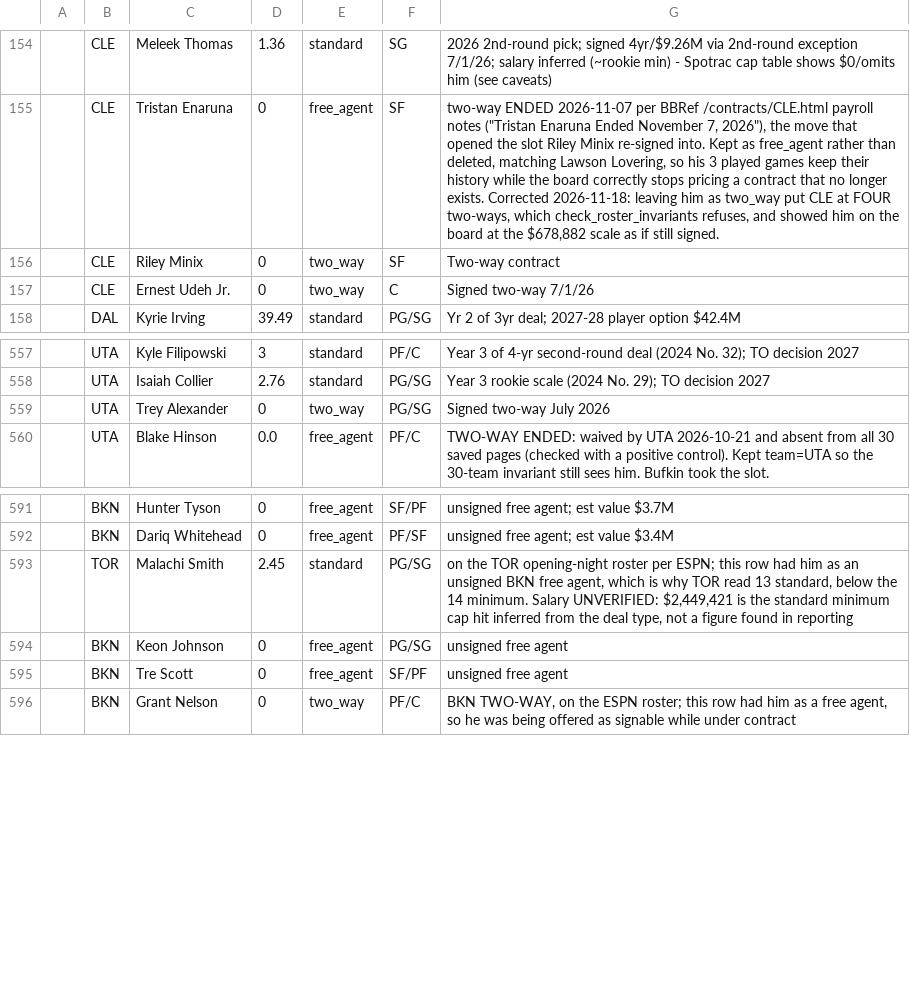
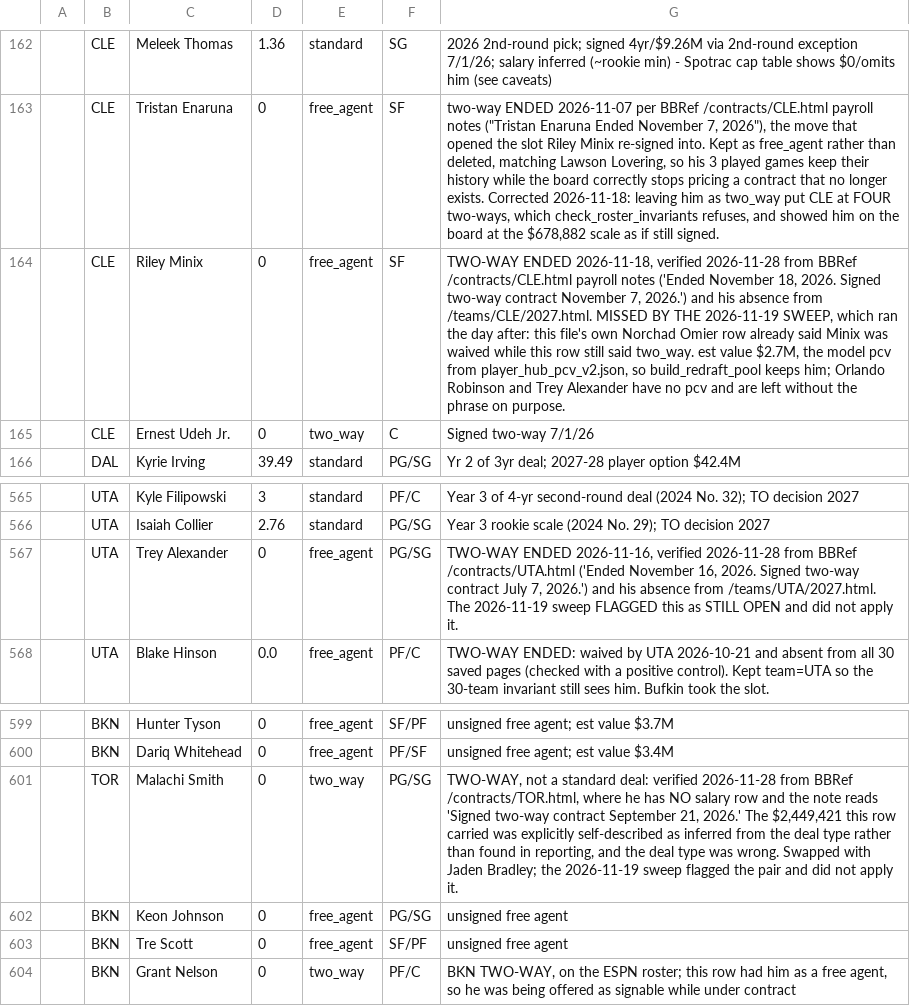
Before and after one commit to Barrett879/nba-value-app, a CSV file: data/master_roster.csv, drawn as a sheet; only a part is shown, gaps mark what is left out; addresses are those after the commit; the diff covers the shown part only; the diff names each change by its address in the sheet, - before the commit and + after, or states it on an @@ line.

```diff
--- a/data/master_roster.csv
+++ b/data/master_roster.csv
-E164: two_way
+E164: free_agent
-G164: Two-way contract
+G164: TWO-WAY ENDED 2026-11-18, verified 2026-11-28 from BBRef /contracts/CLE.html payroll notes ('Ended November 18, 2026. Signed two-way contract November 7, 2026.') and his absence from /teams/CLE/2027.html. MISSED BY THE 2026-11-19 SWEEP, which ran the day after: this file's own Norchad Omier row already said Minix was waived while this row still said two_way. est value $2.7M, the model pcv from player_hub_pcv_v2.json, so build_redraft_pool keeps him; Orlando Robinson and Trey Alexander have no pcv and are left without the phrase on purpose.
-E567: two_way
+E567: free_agent
-G567: Signed two-way July 2026
+G567: TWO-WAY ENDED 2026-11-16, verified 2026-11-28 from BBRef /contracts/UTA.html ('Ended November 16, 2026. Signed two-way contract July 7, 2026.') and his absence from /teams/UTA/2027.html. The 2026-11-19 sweep FLAGGED this as STILL OPEN and did not apply it.
-D601: 2.45
+D601: 0
-E601: standard
+E601: two_way
-G601: on the TOR opening-night roster per ESPN; this row had him as an unsigned BKN free agent, which is why TOR read 13 standard, below the 14 minimum. Salary UNVERIFIED: $2,449,421 is the standard minimum cap hit inferred from the deal type, not a figure found in reporting
+G601: TWO-WAY, not a standard deal: verified 2026-11-28 from BBRef /contracts/TOR.html, where he has NO salary row and the note reads 'Signed two-way contract September 21, 2026.' The $2,449,421 this row carried was explicitly self-described as inferred from the deal type rather than found in reporting, and the deal type was wrong. Swapped with Jaden Bradley; the 2026-11-19 sweep flagged the pair and did not apply it.
```
Also changed, not shown: 10 added rows and 14 edited cells elsewhere in this file, data/dead_money_2026_27.csv, data/depth_order.csv, 5 other files.
